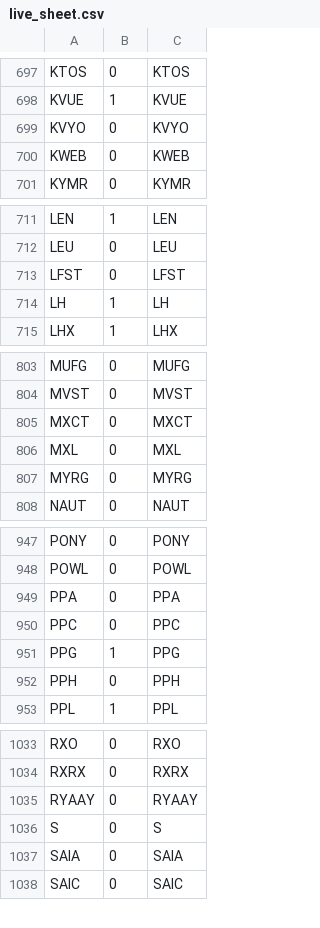
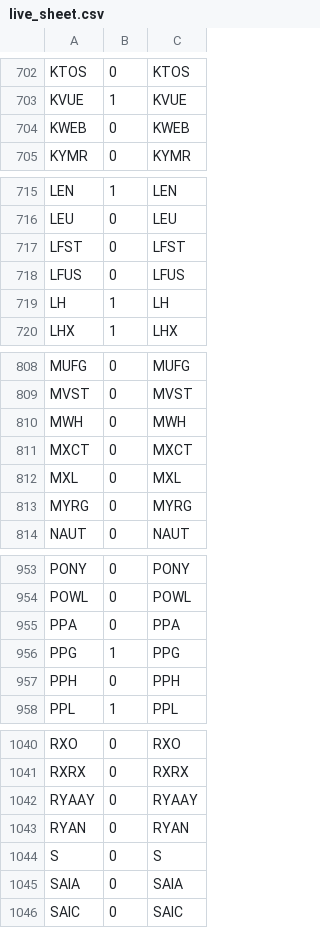
Before and after one commit to az123-stack/breadth-monitor, a CSV file: data/live_sheet.csv, drawn as a sheet; only a part is shown, gaps mark what is left out; the diff covers the shown part only.

```diff
--- a/data/live_sheet.csv
+++ b/data/live_sheet.csv
@@ -698,3 +703,2 @@ KTOS,0,KTOS
 KVUE,1,KVUE
-KVYO,0,KVYO
 KWEB,0,KWEB
@@ -713,2 +717,3 @@ LEU,0,LEU
 LFST,0,LFST
+LFUS,0,LFUS
 LH,1,LH
@@ -804,2 +809,3 @@ MUFG,0,MUFG
 MVST,0,MVST
+MWH,0,MWH
 MXCT,0,MXCT
@@ -949,3 +955,2 @@ POWL,0,POWL
 PPA,0,PPA
-PPC,0,PPC
 PPG,1,PPG
@@ -1035,2 +1042,3 @@ RXRX,0,RXRX
 RYAAY,0,RYAAY
+RYAN,0,RYAN
 S,0,S
```
Also changed, not shown: 9 added rows, 3 removed rows and 16 edited cells elsewhere in this file, data/breadth.csv, data/decision_log.csv, 19 other files.
